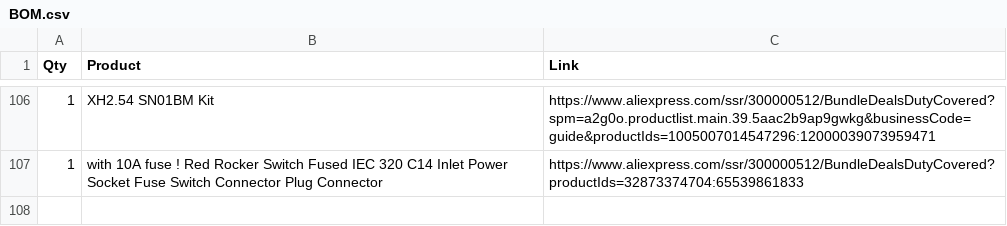
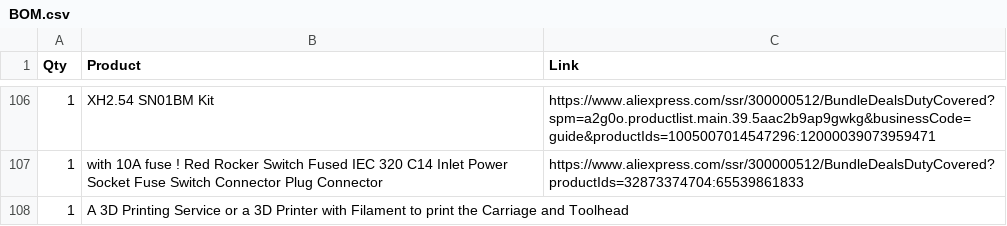
Before and after one commit to PhasedGapple/CorePrint, a CSV file: Docs/BOM.csv, drawn as a sheet; only a part is shown, gaps mark what is left out; the diff names each change by its address in the sheet, - before the commit and + after, or states it on an @@ line.

Commit message:
Update BOM.csv

```diff
--- a/Docs/BOM.csv
+++ b/Docs/BOM.csv
+row 108: 1 | A 3D Printing Service or a 3D Printer with Filament to print the Carriage and Toolhead
```
